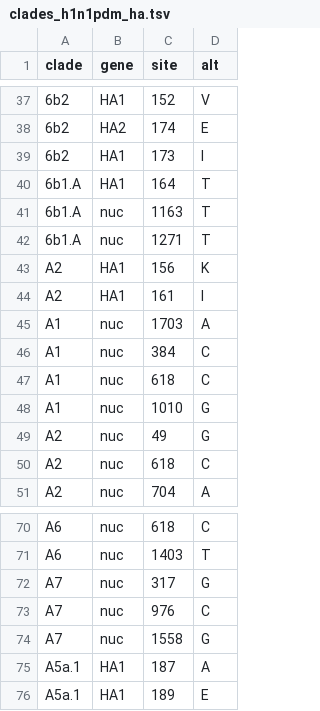
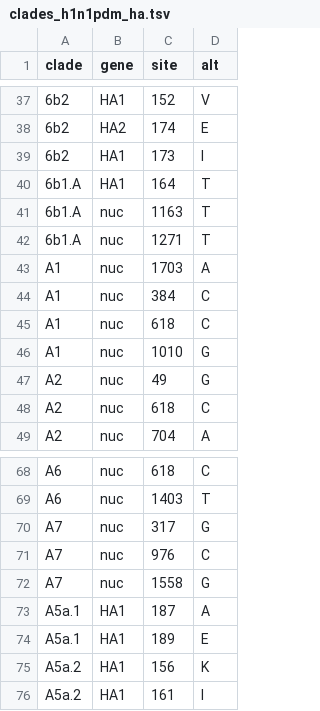
Before and after one commit to nextstrain/seasonal-flu, a TSV file: config/clades_h1n1pdm_ha.tsv, drawn as a sheet; only a part is shown, gaps mark what is left out; removed rows and columns are numbered as before the commit, all else as after; the diff names each change by its address in the sheet, - before the commit and + after, or states it on an @@ line.

Commit message:
Add H1N1pdm A5a.2 clade

```diff
--- a/config/clades_h1n1pdm_ha.tsv
+++ b/config/clades_h1n1pdm_ha.tsv
-row 43: A2 | HA1 | 156 | K
-row 44: A2 | HA1 | 161 | I
+row 75: A5a.2 | HA1 | 156 | K
+row 76: A5a.2 | HA1 | 161 | I
```
